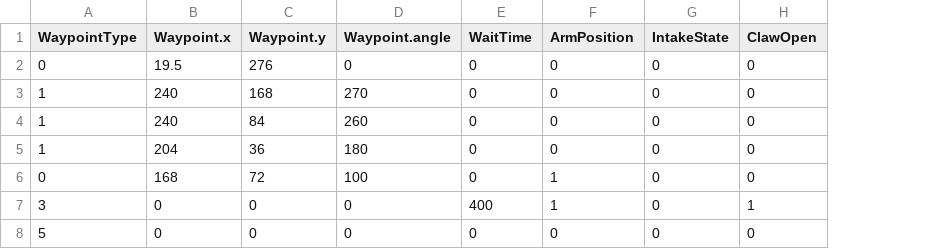
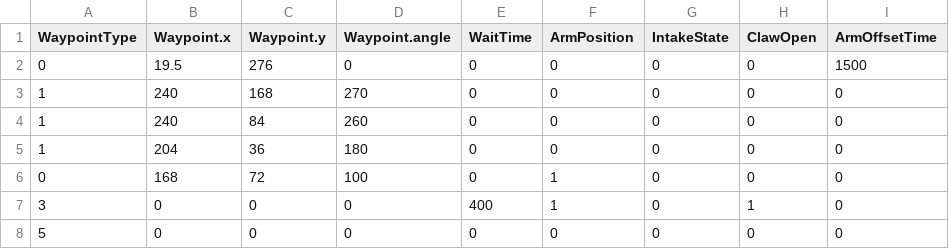
Before and after one commit to FRC1756-Argos/2018-Robot, a CSV file: PowerUpSrc/Autonomous/AutoRoutines/Left.Right_Switch.csv, drawn as a sheet; the diff names each change by its address in the sheet, - before the commit and + after, or states it on an @@ line.

Commit message:
Added configurable offset to arm motion completion so user can specify how early arm needs to complete motion (#87)

```diff
--- a/PowerUpSrc/Autonomous/AutoRoutines/Left.Right_Switch.csv
+++ b/PowerUpSrc/Autonomous/AutoRoutines/Left.Right_Switch.csv
+column I (ArmOffsetTime), rows 2-8: 1500 | 0 | 0 | 0 | 0 | 0 | 0
```
Also changed, not shown: PowerUpSrc/Autonomous/AutoRoutines/Left.Right_Scale.csv, PowerUpSrc/Autonomous/AutoRoutines/Right.Left_Scale.csv, 14 other files.
